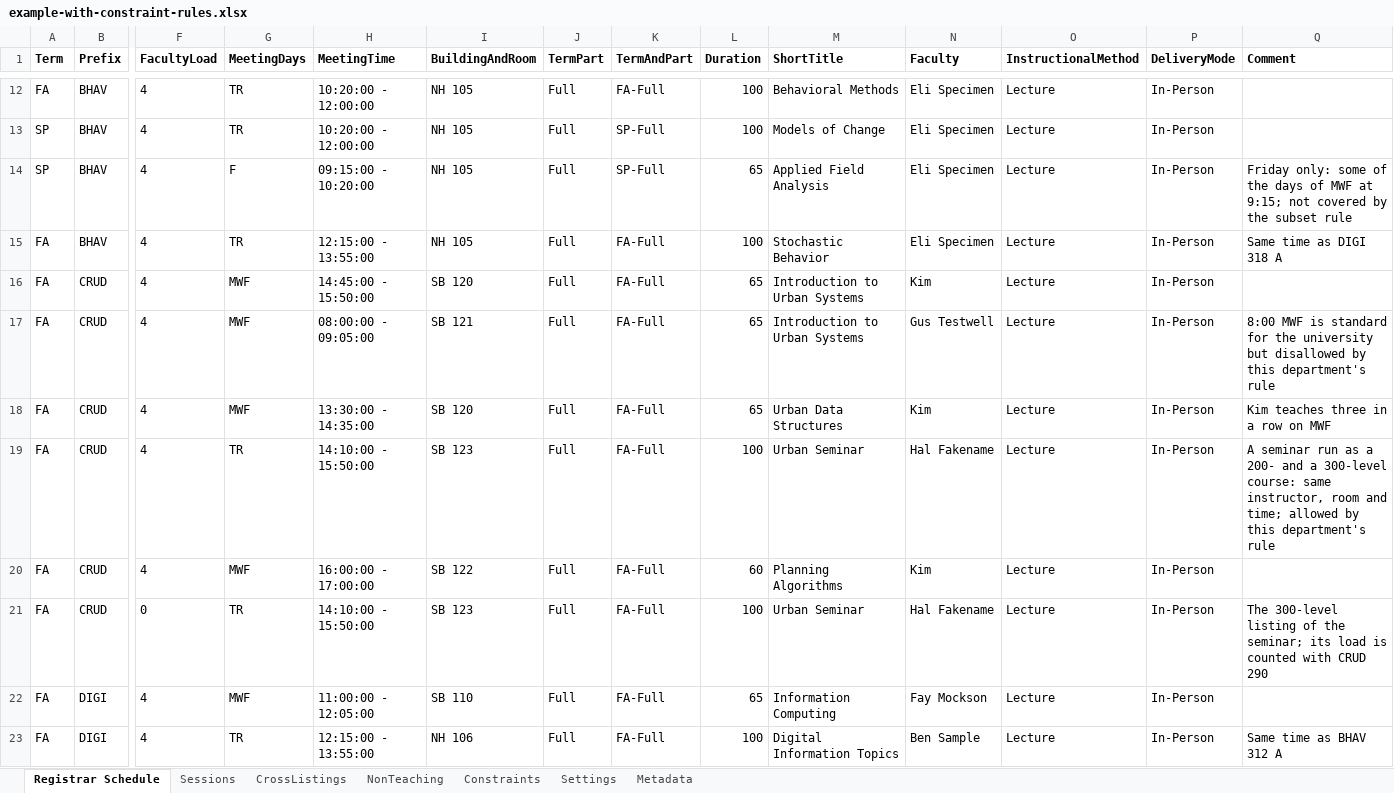
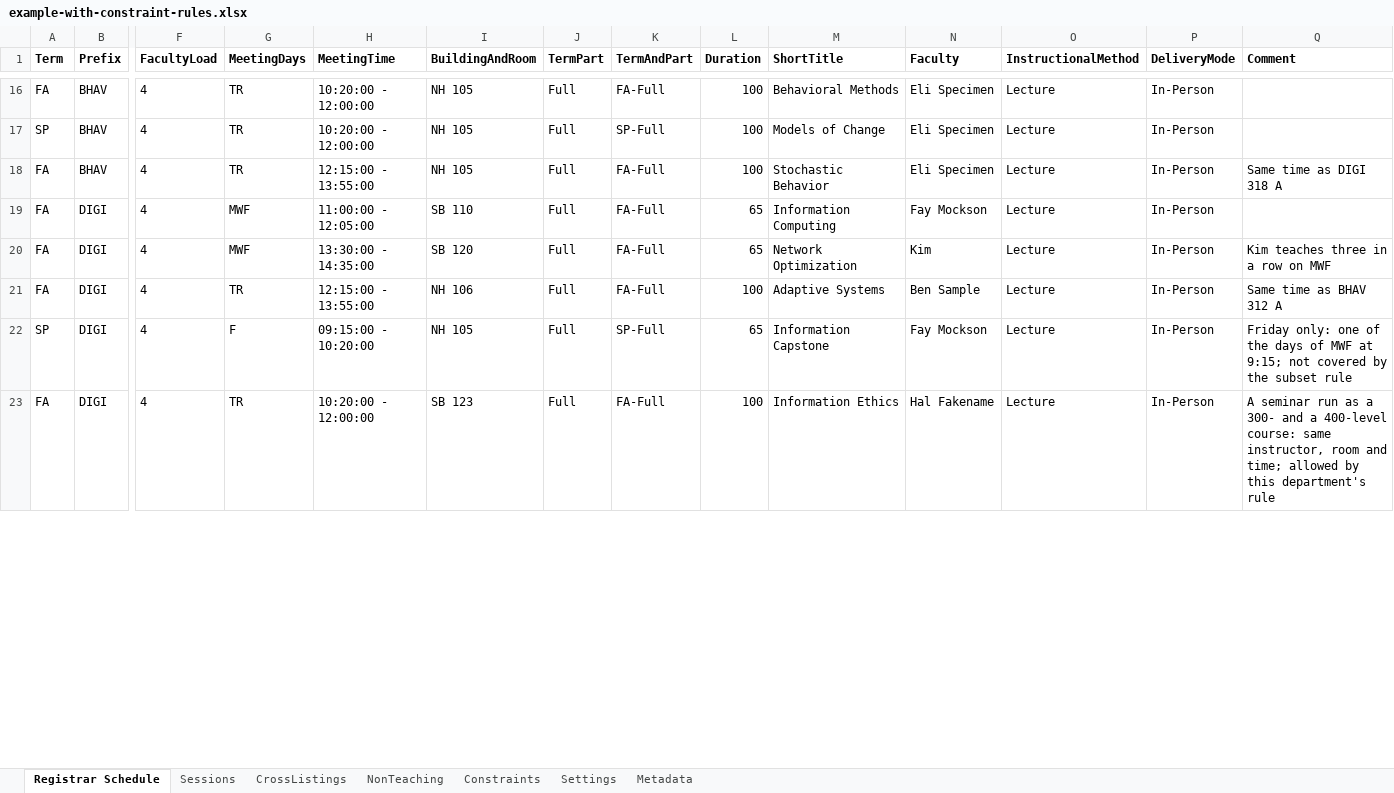
Before and after one commit to rpruim/course-schedulizer, an Excel workbook: apps/web/public/examples/example-with-constraint-rules.xlsx, sheet Registrar Schedule, drawn as a sheet; only a part is shown, gaps mark what is left out; values as stored, in another font and other column widths than the file's, no borders; removed rows and columns are numbered as before the commit, all else as after; rows hold the shown columns only; the diff covers the shown part only; the diff names each change by its address in the sheet, - before the commit and + after, or states it on an @@ line.

Commit message:
Example with constraint rules: use the example schedule's made-up courses
Assisted by Claude Sonnet 5.5 (Anthropic).

```diff
--- a/apps/web/public/examples/example-with-constraint-rules.xlsx (sheet Registrar Schedule)
+++ b/apps/web/public/examples/example-with-constraint-rules.xlsx (sheet Registrar Schedule)
-row 14: SP | BHAV | 4 | F | 09:15:00 - 10:20:00 | NH 105 | Full | SP-Full | 65 | Applied Field Analysis | Eli Specimen | Lecture | In-Person | Friday only: some of the days of MWF at 9:15; not covered by the subset rule
-row 16: FA | CRUD | 4 | MWF | 14:45:00 - 15:50:00 | SB 120 | Full | FA-Full | 65 | Introduction to Urban Systems | Kim | Lecture | In-Person
-row 17: FA | CRUD | 4 | MWF | 08:00:00 - 09:05:00 | SB 121 | Full | FA-Full | 65 | Introduction to Urban Systems | Gus Testwell | Lecture | In-Person | 8:00 MWF is standard for the university but disallowed by this department's rule
-row 18: FA | CRUD | 4 | MWF | 13:30:00 - 14:35:00 | SB 120 | Full | FA-Full | 65 | Urban Data Structures | Kim | Lecture | In-Person | Kim teaches three in a row on MWF
-row 19: FA | CRUD | 4 | TR | 14:10:00 - 15:50:00 | SB 123 | Full | FA-Full | 100 | Urban Seminar | Hal Fakename | Lecture | In-Person | A seminar run as a 200- and a 300-level course: same instructor, room and time; allowed by this department's rule
-row 20: FA | CRUD | 4 | MWF | 16:00:00 - 17:00:00 | SB 122 | Full | FA-Full | 60 | Planning Algorithms | Kim | Lecture | In-Person
-row 21: FA | CRUD | 0 | TR | 14:10:00 - 15:50:00 | SB 123 | Full | FA-Full | 100 | Urban Seminar | Hal Fakename | Lecture | In-Person | The 300-level listing of the seminar; its load is counted with CRUD 290
+row 20: FA | DIGI | 4 | MWF | 13:30:00 - 14:35:00 | SB 120 | Full | FA-Full | 65 | Network Optimization | Kim | Lecture | In-Person | Kim teaches three in a row on MWF
-M21 (ShortTitle): Digital Information Topics
+M21 (ShortTitle): Adaptive Systems
+row 22: SP | DIGI | 4 | F | 09:15:00 - 10:20:00 | NH 105 | Full | SP-Full | 65 | Information Capstone | Fay Mockson | Lecture | In-Person | Friday only: one of the days of MWF at 9:15; not covered by the subset rule
+row 23: FA | DIGI | 4 | TR | 10:20:00 - 12:00:00 | SB 123 | Full | FA-Full | 100 | Information Ethics | Hal Fakename | Lecture | In-Person | A seminar run as a 300- and a 400-level course: same instructor, room and time; allowed by this department's rule
```
Also changed, not shown: 5 added rows, 1 removed row and 28 edited cells elsewhere in this sheet, sheet Sessions, sheet Constraints, sheet Metadata, apps/web/public/examples/example-merging-amus.xlsx, apps/web/public/examples/example-merging-bhav.xlsx, 10 other files.
